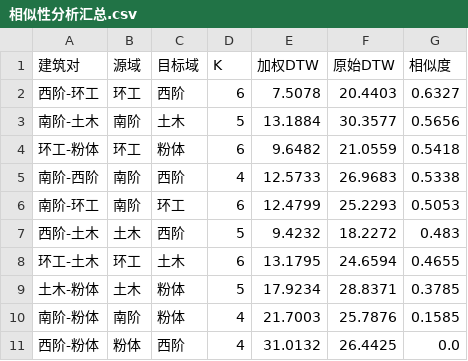
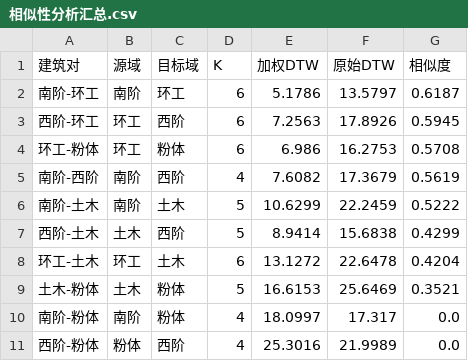
Before and after one commit to HowerL/load_forecasting, a CSV file: data/相似性分析汇总.csv, drawn as a sheet.

```diff
--- a/data/相似性分析汇总.csv
+++ b/data/相似性分析汇总.csv
@@ -1,11 +1,11 @@
 建筑对,源域,目标域,K,加权DTW,原始DTW,相似度
-西阶-环工,环工,西阶,6,7.5078,20.4403,0.6327
-南阶-土木,南阶,土木,5,13.1884,30.3577,0.5656
-环工-粉体,环工,粉体,6,9.6482,21.0559,0.5418
-南阶-西阶,南阶,西阶,4,12.5733,26.9683,0.5338
-南阶-环工,南阶,环工,6,12.4799,25.2293,0.5053
-西阶-土木,土木,西阶,5,9.4232,18.2272,0.483
-环工-土木,环工,土木,6,13.1795,24.6594,0.4655
-土木-粉体,土木,粉体,5,17.9234,28.8371,0.3785
-南阶-粉体,南阶,粉体,4,21.7003,25.7876,0.1585
-西阶-粉体,粉体,西阶,4,31.0132,26.4425,0.0
+南阶-环工,南阶,环工,6,5.1786,13.5797,0.6187
+西阶-环工,环工,西阶,6,7.2563,17.8926,0.5945
+环工-粉体,环工,粉体,6,6.986,16.2753,0.5708
+南阶-西阶,南阶,西阶,4,7.6082,17.3679,0.5619
+南阶-土木,南阶,土木,5,10.6299,22.2459,0.5222
+西阶-土木,土木,西阶,5,8.9414,15.6838,0.4299
+环工-土木,环工,土木,6,13.1272,22.6478,0.4204
+土木-粉体,土木,粉体,5,16.6153,25.6469,0.3521
+南阶-粉体,南阶,粉体,4,18.0997,17.317,0.0
+西阶-粉体,粉体,西阶,4,25.3016,21.9989,0.0
```
Also changed, not shown: data/transfer_learning_results.csv, 23 other files.
